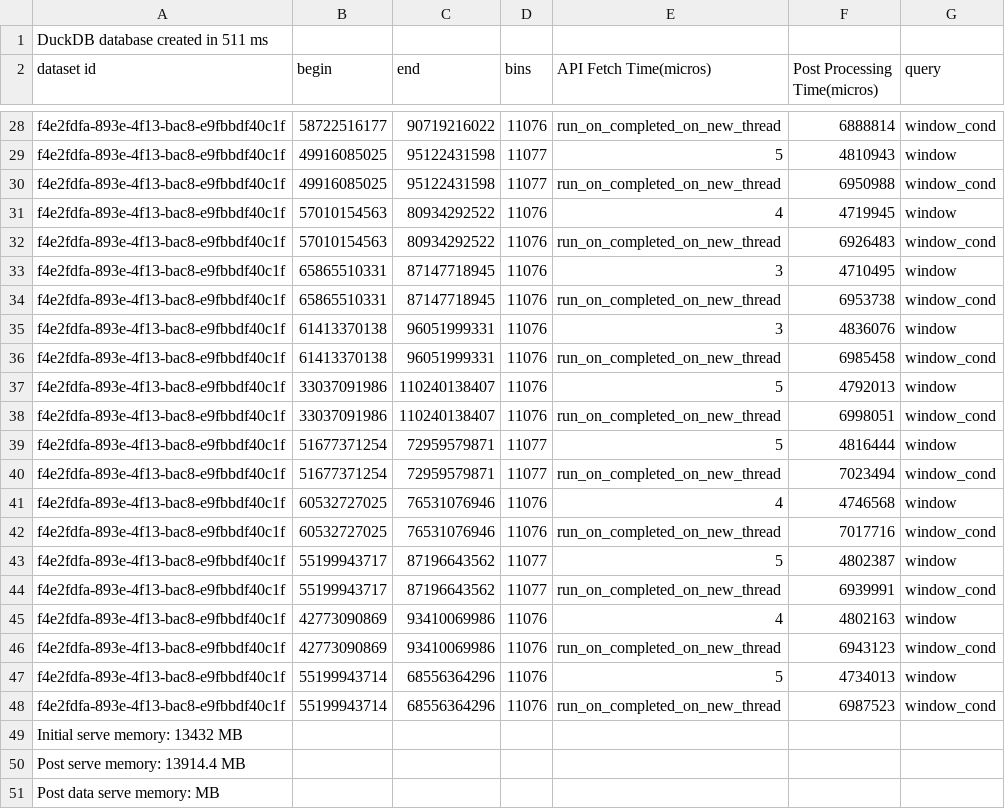
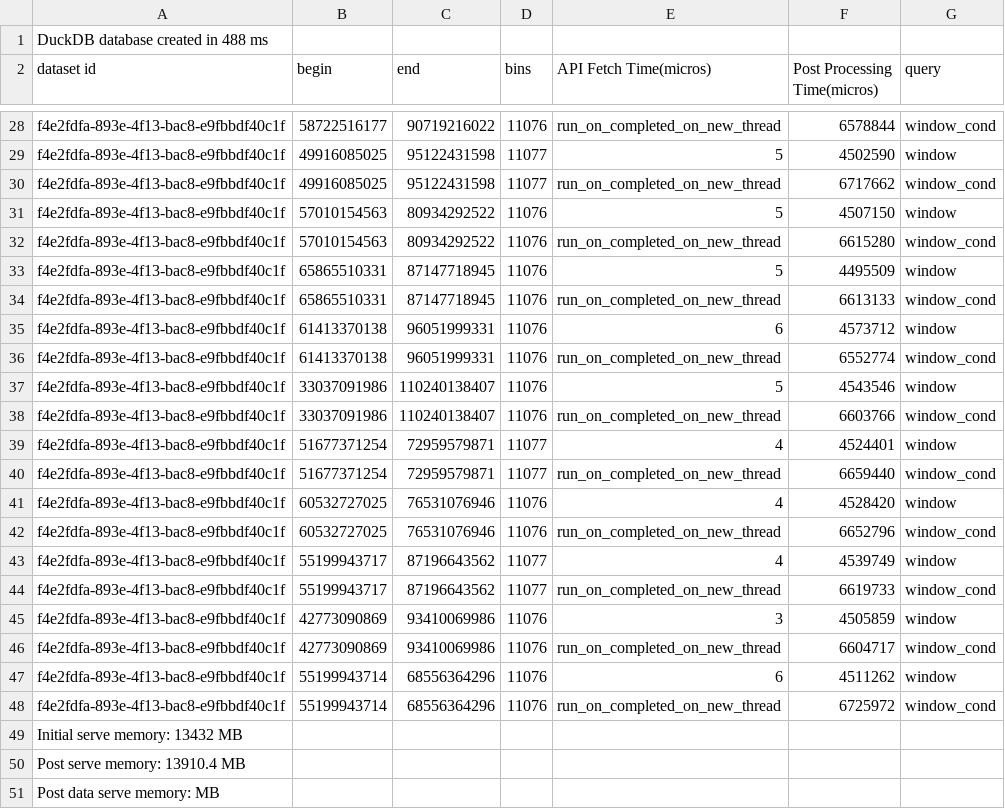
Before and after one commit to sayefsakin/traveler-benchmarks, a CSV file: f4e2fdfa-893e-4f13-bac8-e9fbbdf40c1f/db_duck_sketch_cond_merged.csv, drawn as a sheet; only a part is shown, gaps mark what is left out; the diff covers the shown part only; the diff names each change by its address in the sheet, - before the commit and + after, or states it on an @@ line.

```diff
--- a/f4e2fdfa-893e-4f13-bac8-e9fbbdf40c1f/db_duck_sketch_cond_merged.csv
+++ b/f4e2fdfa-893e-4f13-bac8-e9fbbdf40c1f/db_duck_sketch_cond_merged.csv
-A1 (dataset id): DuckDB database created in 511 ms
+A1 (dataset id): DuckDB database created in 488 ms
-F28 (Post Processing Time(micros)): 6888814
+F28 (Post Processing Time(micros)): 6578844
-F29 (Post Processing Time(micros)): 4810943
+F29 (Post Processing Time(micros)): 4502590
-F30 (Post Processing Time(micros)): 6950988
+F30 (Post Processing Time(micros)): 6717662
-E31 (API Fetch Time(micros)): 4
+E31 (API Fetch Time(micros)): 5
-F31 (Post Processing Time(micros)): 4719945
+F31 (Post Processing Time(micros)): 4507150
-F32 (Post Processing Time(micros)): 6926483
+F32 (Post Processing Time(micros)): 6615280
-E33 (API Fetch Time(micros)): 3
+E33 (API Fetch Time(micros)): 5
-F33 (Post Processing Time(micros)): 4710495
+F33 (Post Processing Time(micros)): 4495509
-F34 (Post Processing Time(micros)): 6953738
+F34 (Post Processing Time(micros)): 6613133
-E35 (API Fetch Time(micros)): 3
+E35 (API Fetch Time(micros)): 6
-F35 (Post Processing Time(micros)): 4836076
+F35 (Post Processing Time(micros)): 4573712
-F36 (Post Processing Time(micros)): 6985458
+F36 (Post Processing Time(micros)): 6552774
-F37 (Post Processing Time(micros)): 4792013
+F37 (Post Processing Time(micros)): 4543546
-F38 (Post Processing Time(micros)): 6998051
+F38 (Post Processing Time(micros)): 6603766
-E39 (API Fetch Time(micros)): 5
+E39 (API Fetch Time(micros)): 4
-F39 (Post Processing Time(micros)): 4816444
+F39 (Post Processing Time(micros)): 4524401
-F40 (Post Processing Time(micros)): 7023494
+F40 (Post Processing Time(micros)): 6659440
-F41 (Post Processing Time(micros)): 4746568
+F41 (Post Processing Time(micros)): 4528420
-F42 (Post Processing Time(micros)): 7017716
+F42 (Post Processing Time(micros)): 6652796
-E43 (API Fetch Time(micros)): 5
+E43 (API Fetch Time(micros)): 4
-F43 (Post Processing Time(micros)): 4802387
+F43 (Post Processing Time(micros)): 4539749
-F44 (Post Processing Time(micros)): 6939991
+F44 (Post Processing Time(micros)): 6619733
-E45 (API Fetch Time(micros)): 4
+E45 (API Fetch Time(micros)): 3
-F45 (Post Processing Time(micros)): 4802163
+F45 (Post Processing Time(micros)): 4505859
-F46 (Post Processing Time(micros)): 6943123
+F46 (Post Processing Time(micros)): 6604717
-E47 (API Fetch Time(micros)): 5
+E47 (API Fetch Time(micros)): 6
-F47 (Post Processing Time(micros)): 4734013
+F47 (Post Processing Time(micros)): 4511262
-F48 (Post Processing Time(micros)): 6987523
+F48 (Post Processing Time(micros)): 6725972
-A50 (dataset id): Post serve memory: 13914.4 MB
+A50 (dataset id): Post serve memory: 13910.4 MB
```
Also changed, not shown: 32 edited cells elsewhere in this file, a01b2607-32a6-4435-a2ae-20a4d227e5fd/db_duck_sketch_cond_merged.csv, a01b2607-32a6-4435-a2ae-20a4d227e5fd/summed_area_table_cond_merged.csv, 13 other files.
